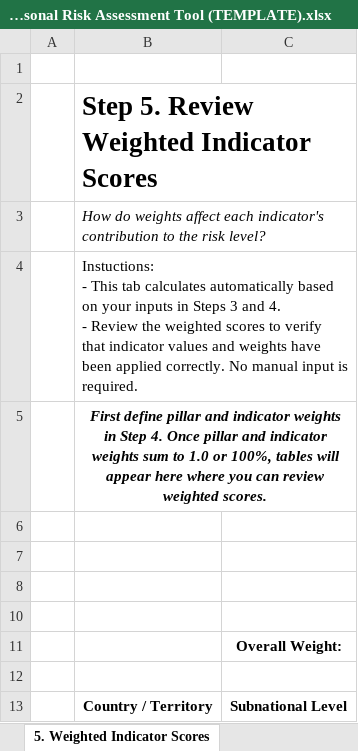
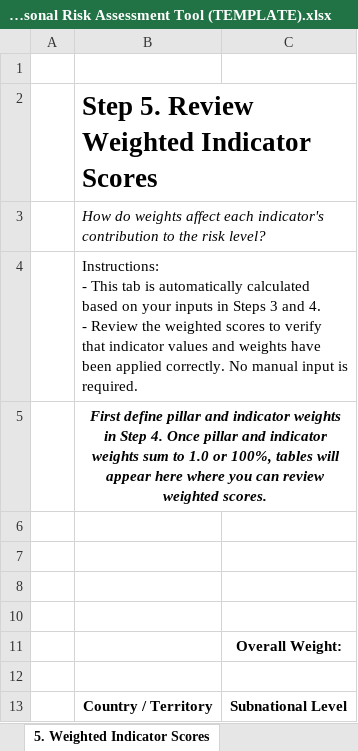
Before and after one commit to WHO-Collaboratory/seasonal-risk-assessment, an Excel workbook: data/WHO Seasonal Risk Assessment Tool (TEMPLATE).xlsx, sheet 5. Weighted Indicator Scores, drawn as a sheet; values as stored, in another font and other column widths than the file's, no borders; conditional formats not drawn; ↵ is a line break in a cell; the diff names each change by its address in the sheet, - before the commit and + after, or states it on an @@ line.

```diff
--- a/data/WHO Seasonal Risk Assessment Tool (TEMPLATE).xlsx (sheet 5. Weighted Indicator Scores)
+++ b/data/WHO Seasonal Risk Assessment Tool (TEMPLATE).xlsx (sheet 5. Weighted Indicator Scores)
-B4: Instuctions: ↵ - This tab calculates automatically based on…
+B4: Instructions: ↵ - This tab is automatically calculated based on…
```
Also changed, not shown: sheet Geographic Reference, sheet 2. Define Indicators, sheet Instructions, sheet 4. Define Weights, sheet 1. Describe Your Emergency, sheet 6. Composite Risk Scores, 1 more sheet, other sheet tabs, hidden cells, charts or pictures, 4 other files.
